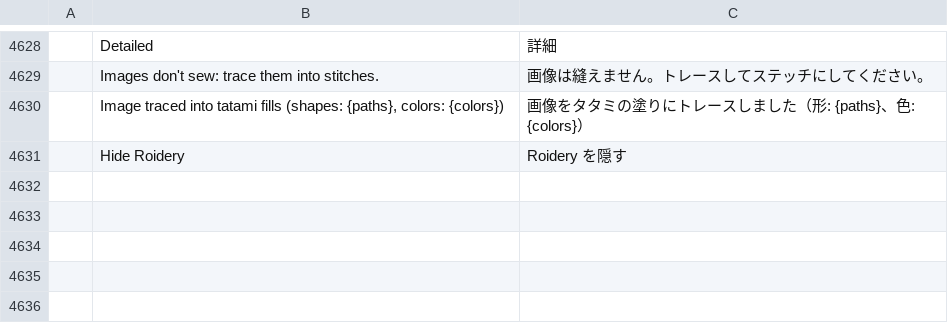
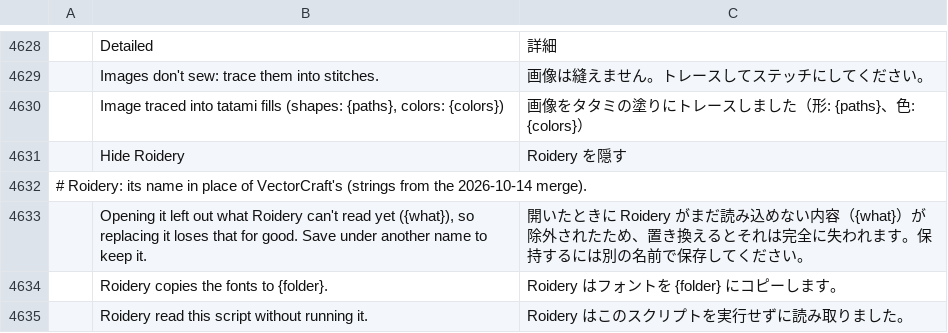
Before and after one commit to lork-fork/Roidery, a TSV file: crates/ui-egui/src/i18n/ja.tsv, drawn as a sheet; only a part is shown, gaps mark what is left out; the diff names each change by its address in the sheet, - before the commit and + after, or states it on an @@ line.

```diff
--- a/crates/ui-egui/src/i18n/ja.tsv
+++ b/crates/ui-egui/src/i18n/ja.tsv
+row 4632: # Roidery: its name in place of VectorCraft's (strings from the 2026-10-14 merge).
+row 4633:  | Opening it left out what Roidery can't read yet ({what}), so replacing it loses that for good. Save under another name to keep it. | 開いたときに Roidery がまだ読み込めない内容（{what}）が除外されたため、置き換えるとそれは完全に失われます。保持するには別の名前で保存してください。
+row 4634:  | Roidery copies the fonts to {folder}. | Roidery はフォントを {folder} にコピーします。
+row 4635:  | Roidery read this script without running it. | Roidery はこのスクリプトを実行せずに読み取りました。
```
Also changed, not shown: crates/ui-egui/src/i18n/cs.tsv, crates/ui-egui/src/i18n/de.tsv, 20 other files.
